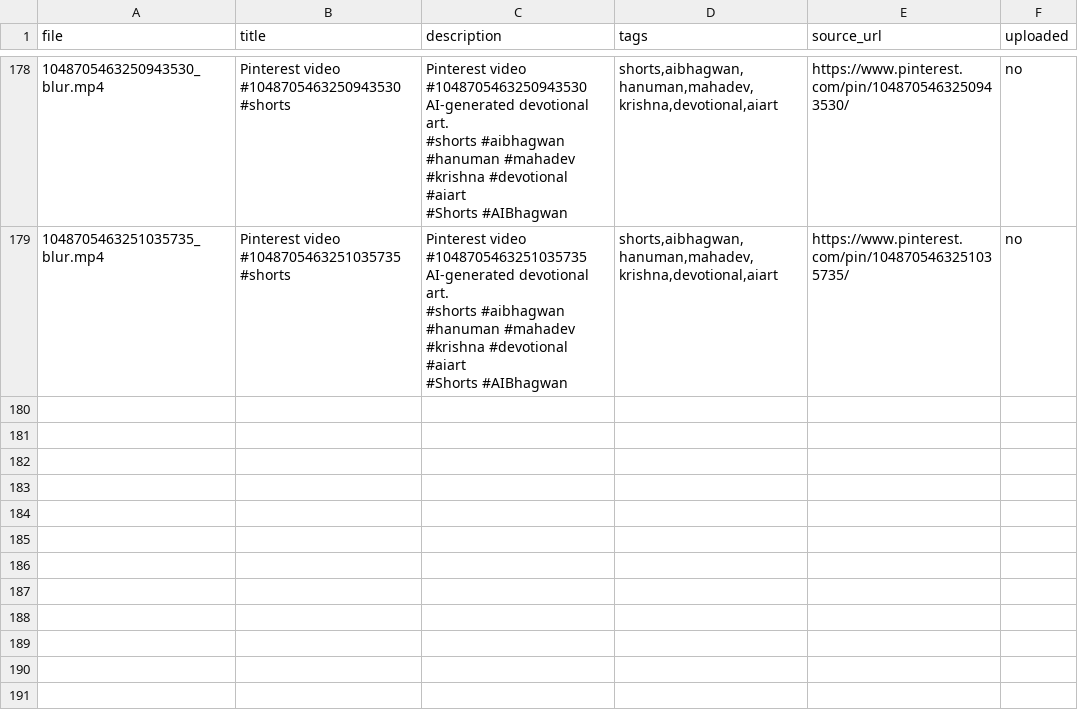
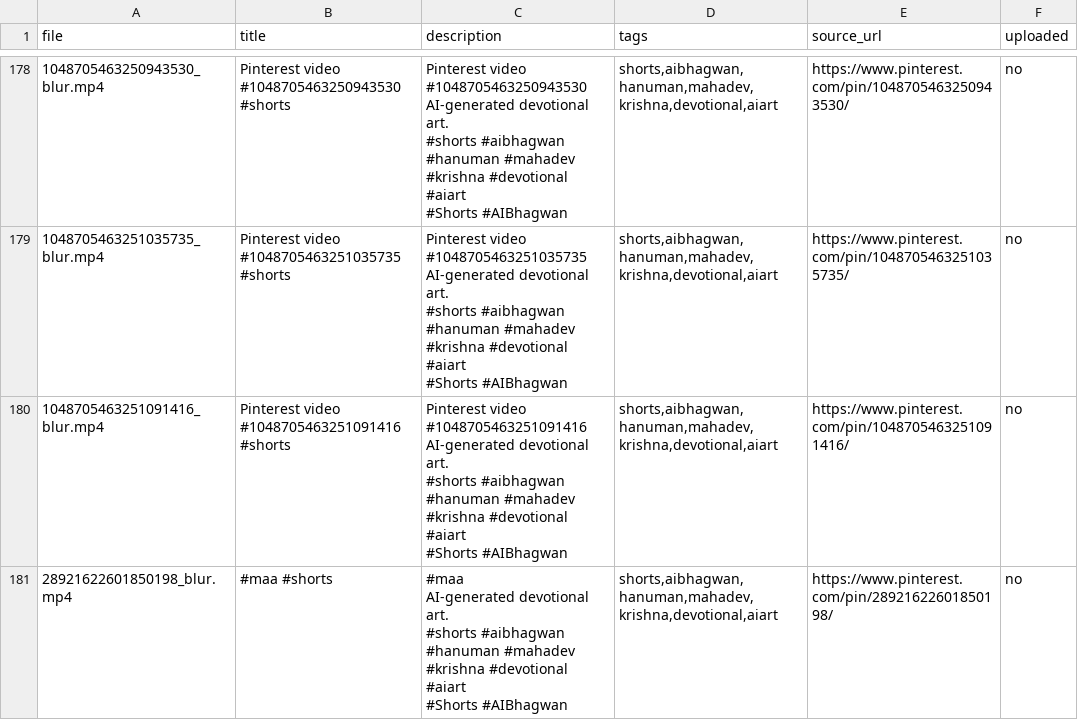
Before and after one commit to chetanJSPro/peace-reels-automation, a CSV file: pin2shorts/uploads.csv, drawn as a sheet; only a part is shown, gaps mark what is left out; ↵ is a line break in a cell; the diff names each change by its address in the sheet, - before the commit and + after, or states it on an @@ line.

```diff
--- a/pin2shorts/uploads.csv
+++ b/pin2shorts/uploads.csv
+row 180: 1048705463251091416_blur.mp4 | Pinterest video #1048705463251091416 #shorts | Pinterest video #1048705463251091416 ↵ AI-generated devotional art. ↵ #shorts #aibhagwan #hanuman #mahadev #krishna #devotional #aiart ↵ #Shorts #AIBhagwan | shorts,aibhagwan,hanuman,mahadev,krishna,devotional,aiart | https://www.pinterest.com/pin/1048705463251091416/ | no
+row 181: 28921622601850198_blur.mp4 | #maa #shorts | #maa ↵ AI-generated devotional art. ↵ #shorts #aibhagwan #hanuman #mahadev #krishna #devotional #aiart ↵ #Shorts #AIBhagwan | shorts,aibhagwan,hanuman,mahadev,krishna,devotional,aiart | https://www.pinterest.com/pin/28921622601850198/ | no
```
Also changed, not shown: pin2shorts/manifest.csv, 2 other files.
